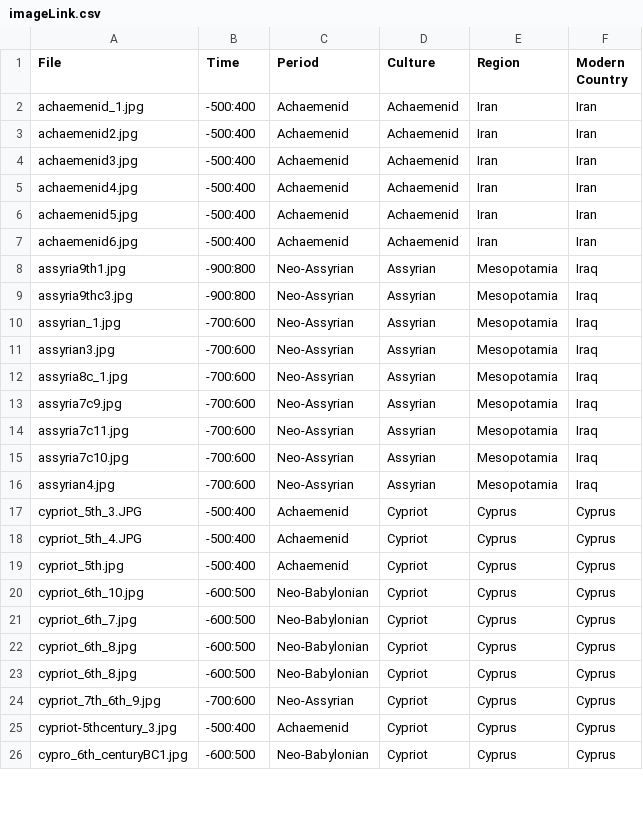
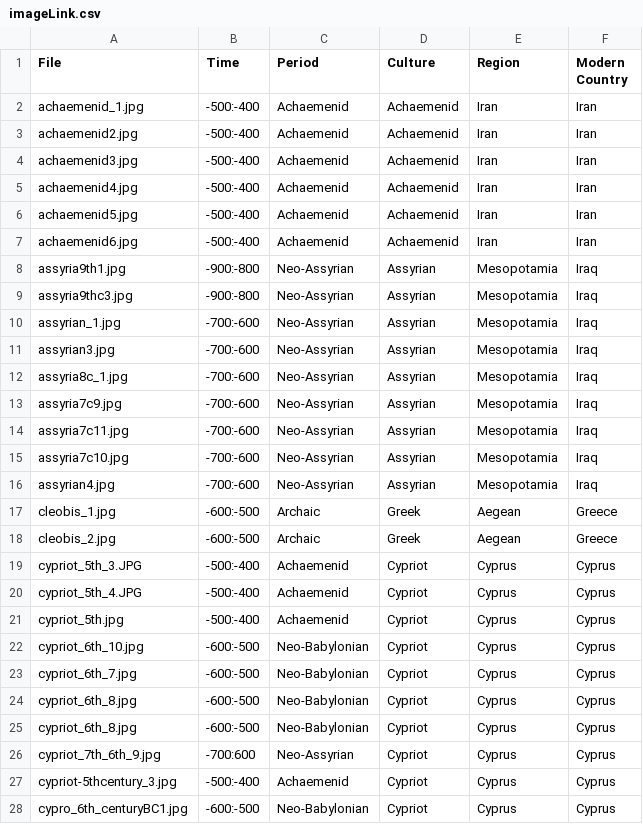
Before and after one commit to maltaweel/ImageComparison, a CSV file: 9-4/imageLink.csv, drawn as a sheet; only a part is shown; the diff covers the shown part only.

```diff
--- a/9-4/imageLink.csv
+++ b/9-4/imageLink.csv
@@ -1,26 +1,28 @@
 "File","Time","Period","Culture","Region","Modern Country"
-"achaemenid_1.jpg","-500:400","Achaemenid","Achaemenid","Iran","Iran"
-"achaemenid2.jpg","-500:400","Achaemenid","Achaemenid","Iran","Iran"
-"achaemenid3.jpg","-500:400","Achaemenid","Achaemenid","Iran","Iran"
-"achaemenid4.jpg","-500:400","Achaemenid","Achaemenid","Iran","Iran"
-"achaemenid5.jpg","-500:400","Achaemenid","Achaemenid","Iran","Iran"
-"achaemenid6.jpg","-500:400","Achaemenid","Achaemenid","Iran","Iran"
-"assyria9th1.jpg","-900:800","Neo-Assyrian","Assyrian","Mesopotamia","Iraq"
-"assyria9thc3.jpg","-900:800","Neo-Assyrian","Assyrian","Mesopotamia","Iraq"
-"assyrian_1.jpg","-700:600","Neo-Assyrian","Assyrian","Mesopotamia","Iraq"
-"assyrian3.jpg","-700:600","Neo-Assyrian","Assyrian","Mesopotamia","Iraq"
-"assyria8c_1.jpg","-700:600","Neo-Assyrian","Assyrian","Mesopotamia","Iraq"
-"assyria7c9.jpg","-700:600","Neo-Assyrian","Assyrian","Mesopotamia","Iraq"
-"assyria7c11.jpg","-700:600","Neo-Assyrian","Assyrian","Mesopotamia","Iraq"
-"assyria7c10.jpg","-700:600","Neo-Assyrian","Assyrian","Mesopotamia","Iraq"
-"assyrian4.jpg","-700:600","Neo-Assyrian","Assyrian","Mesopotamia","Iraq"
-"cypriot_5th_3.JPG","-500:400","Achaemenid","Cypriot","Cyprus","Cyprus"
-"cypriot_5th_4.JPG","-500:400","Achaemenid","Cypriot","Cyprus","Cyprus"
-"cypriot_5th.jpg","-500:400","Achaemenid","Cypriot","Cyprus","Cyprus"
-"cypriot_6th_10.jpg","-600:500","Neo-Babylonian","Cypriot","Cyprus","Cyprus"
-"cypriot_6th_7.jpg","-600:500","Neo-Babylonian","Cypriot","Cyprus","Cyprus"
-"cypriot_6th_8.jpg","-600:500","Neo-Babylonian","Cypriot","Cyprus","Cyprus"
-"cypriot_6th_8.jpg","-600:500","Neo-Babylonian","Cypriot","Cyprus","Cyprus"
+"achaemenid_1.jpg","-500:-400","Achaemenid","Achaemenid","Iran","Iran"
+"achaemenid2.jpg","-500:-400","Achaemenid","Achaemenid","Iran","Iran"
+"achaemenid3.jpg","-500:-400","Achaemenid","Achaemenid","Iran","Iran"
+"achaemenid4.jpg","-500:-400","Achaemenid","Achaemenid","Iran","Iran"
+"achaemenid5.jpg","-500:-400","Achaemenid","Achaemenid","Iran","Iran"
+"achaemenid6.jpg","-500:-400","Achaemenid","Achaemenid","Iran","Iran"
+"assyria9th1.jpg","-900:-800","Neo-Assyrian","Assyrian","Mesopotamia","Iraq"
+"assyria9thc3.jpg","-900:-800","Neo-Assyrian","Assyrian","Mesopotamia","Iraq"
+"assyrian_1.jpg","-700:-600","Neo-Assyrian","Assyrian","Mesopotamia","Iraq"
+"assyrian3.jpg","-700:-600","Neo-Assyrian","Assyrian","Mesopotamia","Iraq"
+"assyria8c_1.jpg","-700:-600","Neo-Assyrian","Assyrian","Mesopotamia","Iraq"
+"assyria7c9.jpg","-700:-600","Neo-Assyrian","Assyrian","Mesopotamia","Iraq"
+"assyria7c11.jpg","-700:-600","Neo-Assyrian","Assyrian","Mesopotamia","Iraq"
+"assyria7c10.jpg","-700:-600","Neo-Assyrian","Assyrian","Mesopotamia","Iraq"
+"assyrian4.jpg","-700:-600","Neo-Assyrian","Assyrian","Mesopotamia","Iraq"
+"cleobis_1.jpg","-600:-500","Archaic","Greek","Aegean","Greece"
+"cleobis_2.jpg","-600:-500","Archaic","Greek","Aegean","Greece"
+"cypriot_5th_3.JPG","-500:-400","Achaemenid","Cypriot","Cyprus","Cyprus"
+"cypriot_5th_4.JPG","-500:-400","Achaemenid","Cypriot","Cyprus","Cyprus"
+"cypriot_5th.jpg","-500:-400","Achaemenid","Cypriot","Cyprus","Cyprus"
+"cypriot_6th_10.jpg","-600:-500","Neo-Babylonian","Cypriot","Cyprus","Cyprus"
+"cypriot_6th_7.jpg","-600:-500","Neo-Babylonian","Cypriot","Cyprus","Cyprus"
+"cypriot_6th_8.jpg","-600:-500","Neo-Babylonian","Cypriot","Cyprus","Cyprus"
+"cypriot_6th_8.jpg","-600:-500","Neo-Babylonian","Cypriot","Cyprus","Cyprus"
 "cypriot_7th_6th_9.jpg","-700:600","Neo-Assyrian","Cypriot","Cyprus","Cyprus"
-"cypriot-5thcentury_3.jpg","-500:400","Achaemenid","Cypriot","Cyprus","Cyprus"
-"cypro_6th_centuryBC1.jpg","-600:500","Neo-Babylonian","Cypriot","Cyprus","Cyprus"
+"cypriot-5thcentury_3.jpg","-500:-400","Achaemenid","Cypriot","Cyprus","Cyprus"
+"cypro_6th_centuryBC1.jpg","-600:-500","Neo-Babylonian","Cypriot","Cyprus","Cyprus"
```
Also changed, not shown: 2 added rows, 6 removed rows and 48 edited cells elsewhere in this file, image_data/imageLink.csv, network_output/network.csv, 29 other files.
